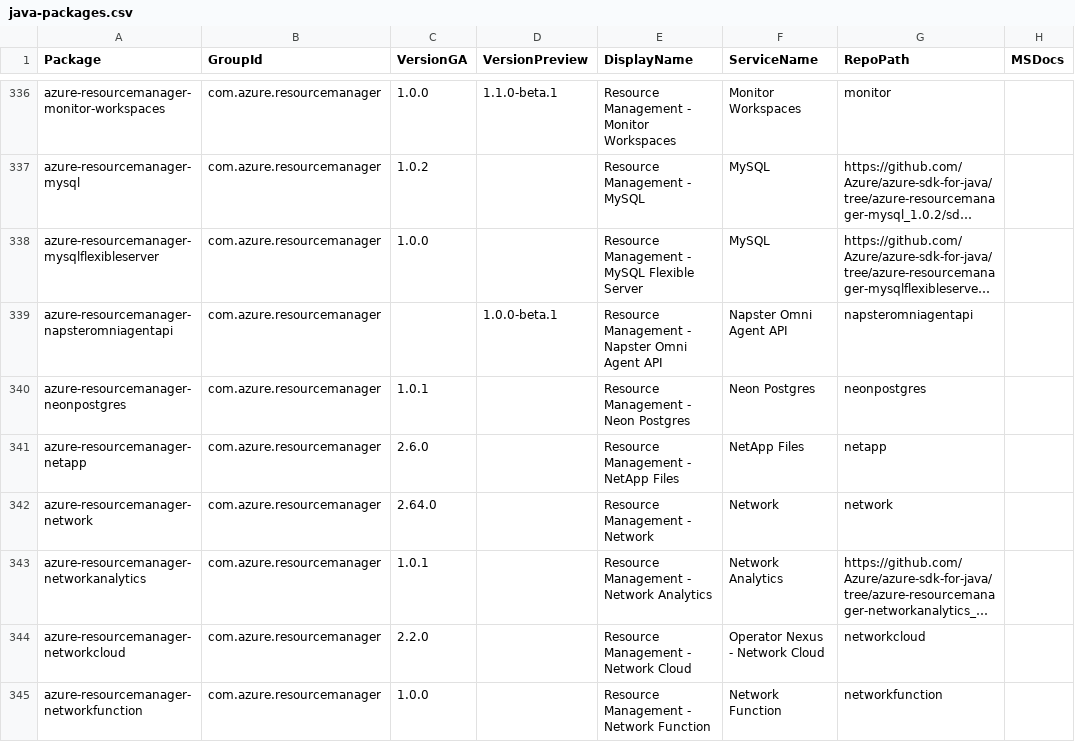
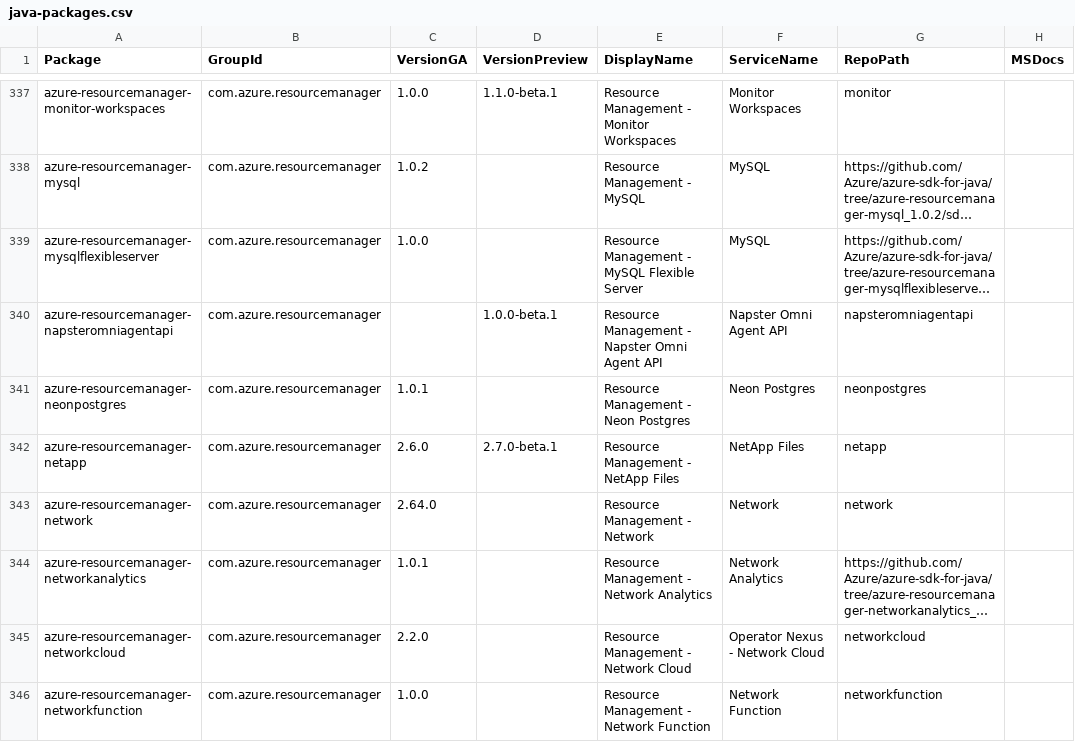
Before and after one commit to Azure/azure-sdk, a CSV file: _data/releases/latest/java-packages.csv, drawn as a sheet; only a part is shown, gaps mark what is left out; long unchanged cells end in …; addresses are those after the commit; the diff covers the shown part only; the diff names each change by its address in the sheet, - before the commit and + after, or states it on an @@ line.

Commit message:
Update package index with latest published versions

```diff
--- a/_data/releases/latest/java-packages.csv
+++ b/_data/releases/latest/java-packages.csv
-D342 (VersionPreview): (empty)
+D342 (VersionPreview): 2.7.0-beta.1
```
Also changed, not shown: 5 moved rows and 6 edited cells elsewhere in this file, _data/releases/latest/dotnet-packages.csv, _data/releases/latest/go-packages.csv, 4 other files.
